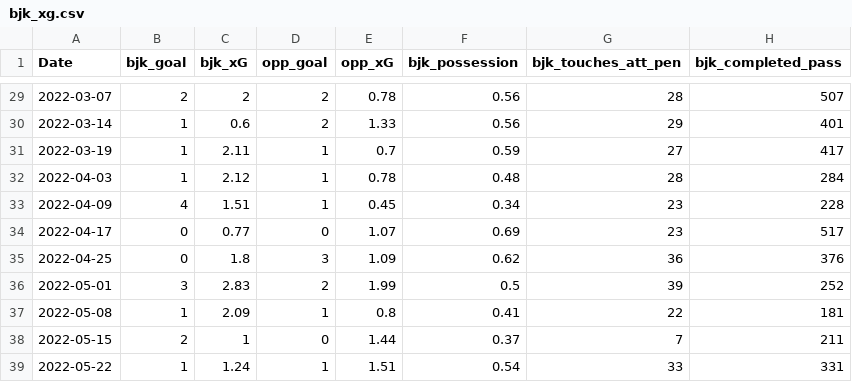
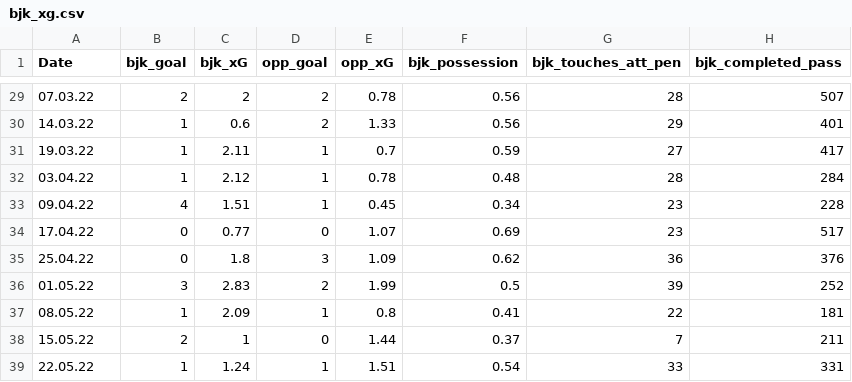
Before and after one commit to cabulut/totalfootball, a CSV file: bjk_xg.csv, drawn as a sheet; only a part is shown, gaps mark what is left out; the diff covers the shown part only; the diff names each change by its address in the sheet, - before the commit and + after, or states it on an @@ line.

```diff
--- a/bjk_xg.csv
+++ b/bjk_xg.csv
-A29 (Date): 2022-03-07
+A29 (Date): 07.03.22
-A30 (Date): 2022-03-14
+A30 (Date): 14.03.22
-A31 (Date): 2022-03-19
+A31 (Date): 19.03.22
-A32 (Date): 2022-04-03
+A32 (Date): 03.04.22
-A33 (Date): 2022-04-09
+A33 (Date): 09.04.22
-A34 (Date): 2022-04-17
+A34 (Date): 17.04.22
-A35 (Date): 2022-04-25
+A35 (Date): 25.04.22
-A36 (Date): 2022-05-01
+A36 (Date): 01.05.22
-A37 (Date): 2022-05-08
+A37 (Date): 08.05.22
-A38 (Date): 2022-05-15
+A38 (Date): 15.05.22
-A39 (Date): 2022-05-22
+A39 (Date): 22.05.22
```
Also changed, not shown: 27 edited cells elsewhere in this file, 1 other file.
